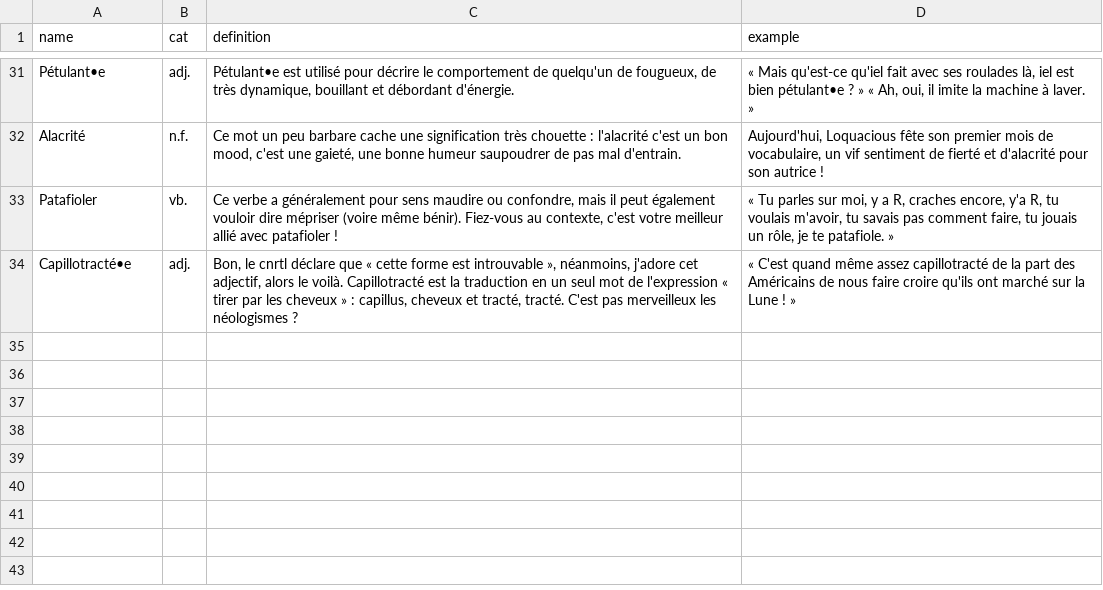
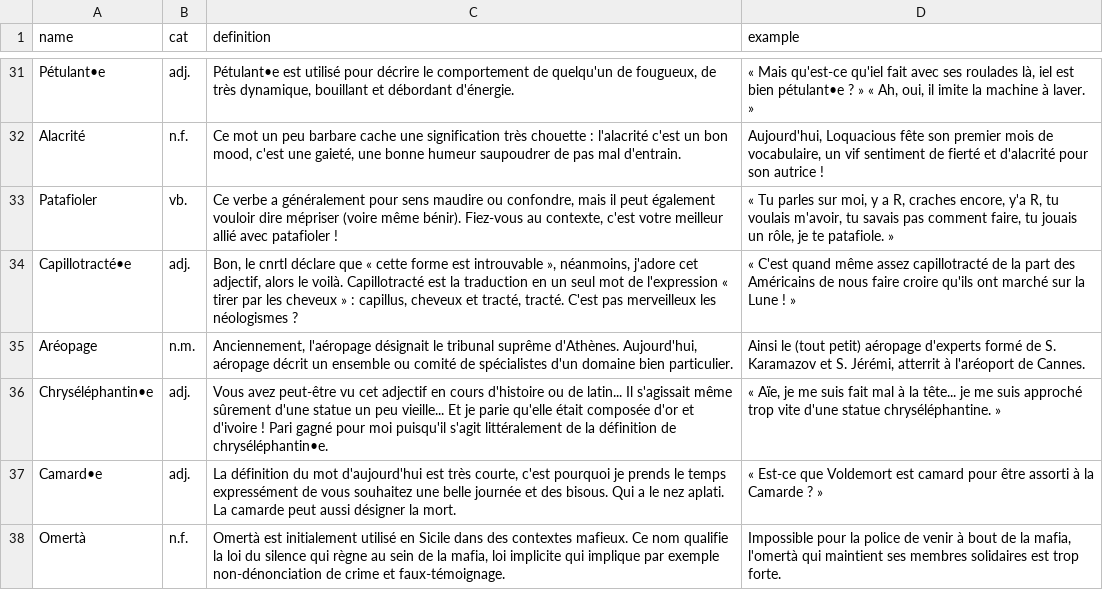
Before and after one commit to Thorgrue/loquacious, a CSV file: words.csv, drawn as a sheet; only a part is shown, gaps mark what is left out; the diff names each change by its address in the sheet, - before the commit and + after, or states it on an @@ line.

Commit message:
more mas

```diff
--- a/words.csv
+++ b/words.csv
+row 35: Aréopage | n.m. | Anciennement, l'aéropage désignait le tribunal suprême d'Athènes. Aujourd'hui, aéropage décrit un ensemble ou comité de spécialistes d'un domaine bien particulier. | Ainsi le (tout petit) aéropage d'experts formé de S. Karamazov et S. Jérémi, atterrit à l'aréoport de Cannes.
+row 36: Chryséléphantin•e | adj. | Vous avez peut-être vu cet adjectif en cours d'histoire ou de latin... Il s'agissait même sûrement d'une statue un peu vieille... Et je parie qu'elle était composée d'or et d'ivoire ! Pari gagné pour moi puisqu'il s'agit littéralement de la définition de chryséléphantin•e. | « Aïe, je me suis fait mal à la tête... je me suis approché trop vite d'une statue chryséléphantine. »
+row 37: Camard•e | adj. | La définition du mot d'aujourd'hui est très courte, c'est pourquoi je prends le temps expressément de vous souhaitez une belle journée et des bisous. Qui a le nez aplati. La camarde peut aussi désigner la mort. | « Est-ce que Voldemort est camard pour être assorti à la Camarde ? »
+row 38: Omertà | n.f. | Omertà est initialement utilisé en Sicile dans des contextes mafieux. Ce nom qualifie la loi du silence qui règne au sein de la mafia, loi implicite qui implique par exemple non-dénonciation de crime et faux-témoignage. | Impossible pour la police de venir à bout de la mafia, l'omertà qui maintient ses membres solidaires est trop forte.
```
